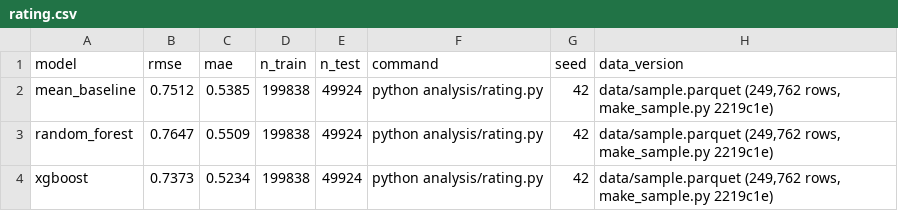
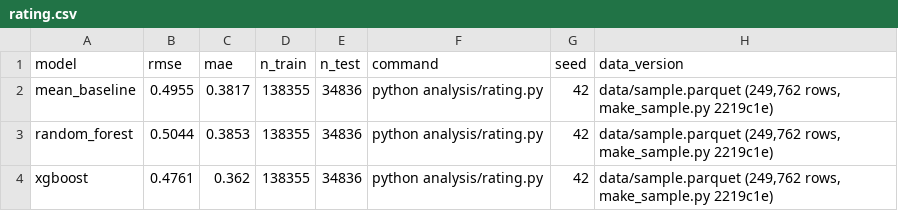
Before and after one commit to johnha912/amazon-clothing-material, a CSV file: results/rating.csv, drawn as a sheet.

Commit message:
Issue #3: Task B noise filter rerun, Task C in the report, SST-2 check
Task B keeps only products with rating_number >= 5 and uses the shared
listing features from analysis/load_data.py. Rerun on the 250k sample
(seed 42, 1,265 s): train 138,355 / test 34,836 after the filter; RMSE
0.4955 mean baseline, 0.5044 random forest, 0.4761 XGBoost. Not comparable
row for row with the earlier unfiltered numbers.

Report sections integrate Task C and add a setup appendix (13). Adds the
Task C charts, the CI driver for the pending bootstrap helper, and the
Kaggle SST-2 agreement check as a script with its summary outputs (85.3%
agreement, kappa 0.617). Report, model notes, README and Status use the
new Task B numbers. related_work.md (Rui) is unchanged.

Audit: PASS (fresh session)

```diff
--- a/results/rating.csv
+++ b/results/rating.csv
@@ -1,4 +1,4 @@
 model,rmse,mae,n_train,n_test,command,seed,data_version
-mean_baseline,0.7512,0.5385,199838,49924,python analysis/rating.py,42,"data/sample.parquet (249,762 rows, make_sample.py 2219c1e)"
-random_forest,0.7647,0.5509,199838,49924,python analysis/rating.py,42,"data/sample.parquet (249,762 rows, make_sample.py 2219c1e)"
-xgboost,0.7373,0.5234,199838,49924,python analysis/rating.py,42,"data/sample.parquet (249,762 rows, make_sample.py 2219c1e)"
+mean_baseline,0.4955,0.3817,138355,34836,python analysis/rating.py,42,"data/sample.parquet (249,762 rows, make_sample.py 2219c1e)"
+random_forest,0.5044,0.3853,138355,34836,python analysis/rating.py,42,"data/sample.parquet (249,762 rows, make_sample.py 2219c1e)"
+xgboost,0.4761,0.362,138355,34836,python analysis/rating.py,42,"data/sample.parquet (249,762 rows, make_sample.py 2219c1e)"
```
Also changed, not shown: results/rating_error_examples.csv, results/rating_residuals_by_material.csv, 31 other files.
